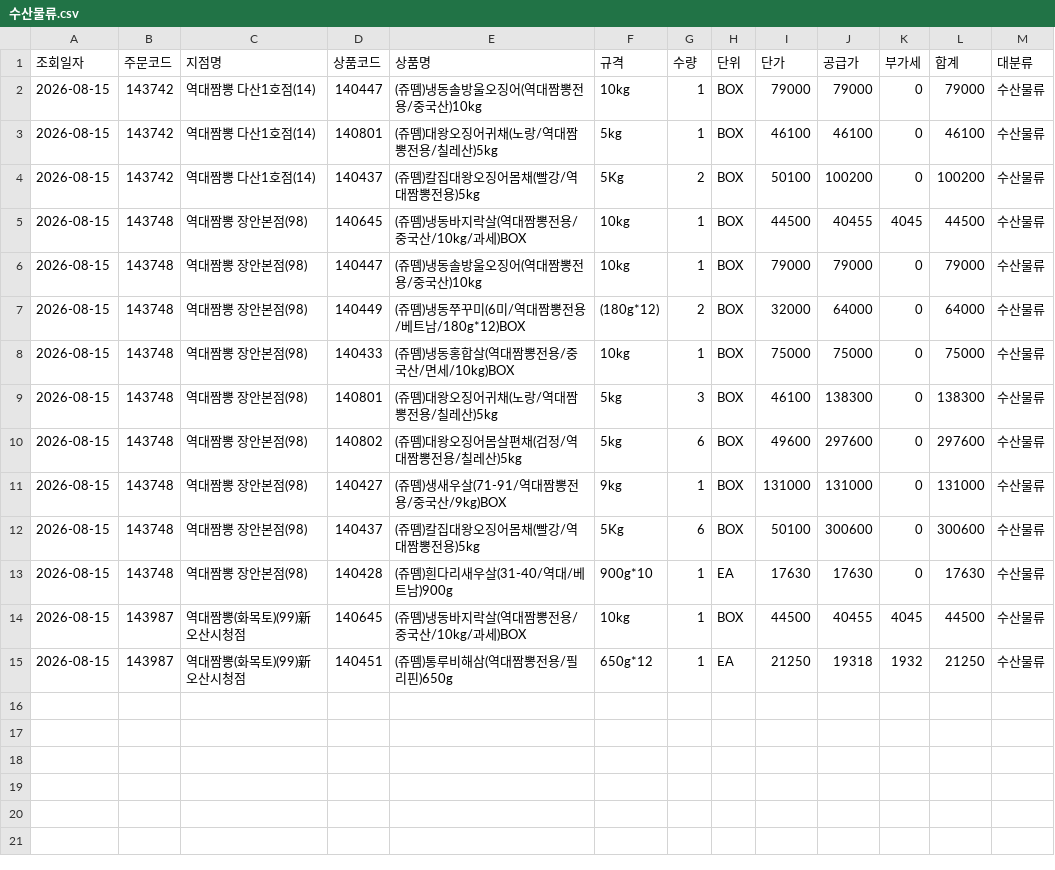
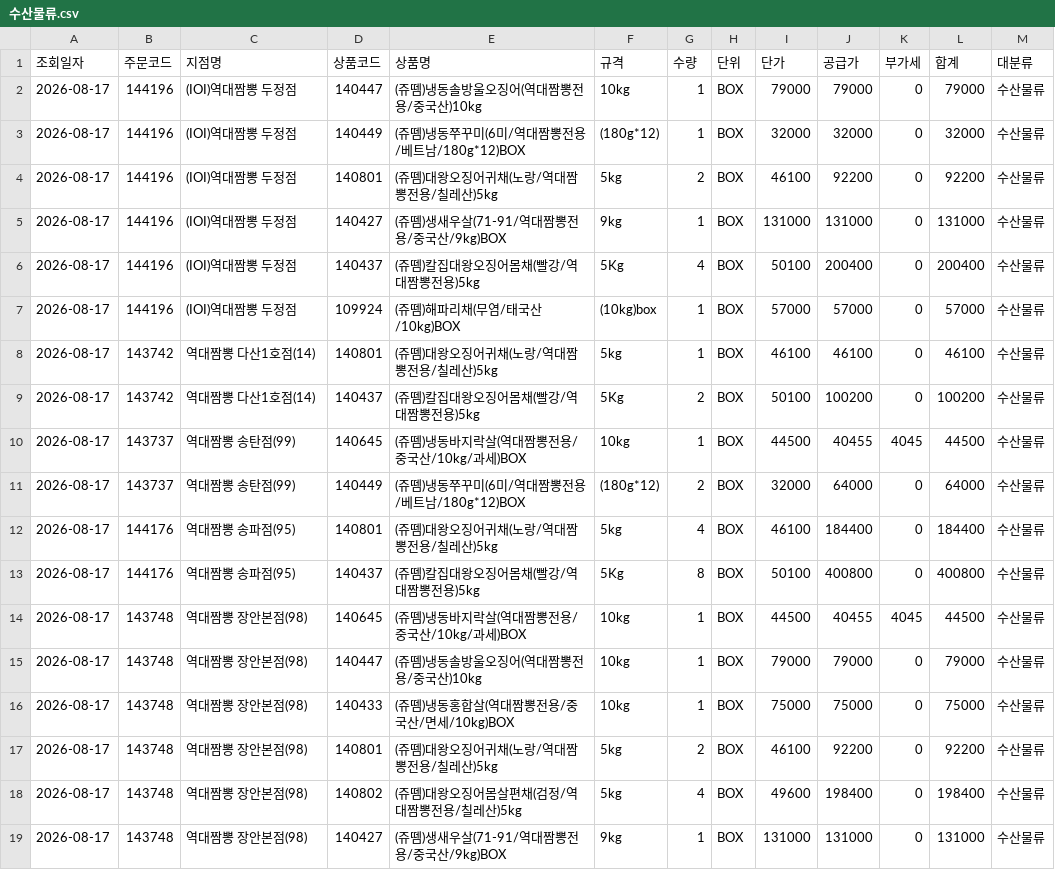
Before and after one commit to dampd21/Sajodaerim, a CSV file: output/by_category/수산물류.csv, drawn as a sheet.

```diff
--- a/output/by_category/수산물류.csv
+++ b/output/by_category/수산물류.csv
@@ -1,15 +1,19 @@
 조회일자,주문코드,지점명,상품코드,상품명,규격,수량,단위,단가,공급가,부가세,합계,대분류
-2026-08-15,143742,역대짬뽕 다산1호점(14),140447,(쥬뗌)냉동솔방울오징어(역대짬뽕전용/중국산)10kg,10kg,1,BOX,79000,79000,0,79000,수산물류
-2026-08-15,143742,역대짬뽕 다산1호점(14),140801,(쥬뗌)대왕오징어귀채(노랑/역대짬뽕전용/칠레산)5kg,5kg,1,BOX,46100,46100,0,46100,수산물류
-2026-08-15,143742,역대짬뽕 다산1호점(14),140437,(쥬뗌)칼집대왕오징어몸채(빨강/역대짬뽕전용)5kg,5Kg,2,BOX,50100,100200,0,100200,수산물류
-2026-08-15,143748,역대짬뽕 장안본점(98),140645,(쥬뗌)냉동바지락살(역대짬뽕전용/중국산/10kg/과세)BOX,10kg,1,BOX,44500,40455,4045,44500,수산물류
-2026-08-15,143748,역대짬뽕 장안본점(98),140447,(쥬뗌)냉동솔방울오징어(역대짬뽕전용/중국산)10kg,10kg,1,BOX,79000,79000,0,79000,수산물류
-2026-08-15,143748,역대짬뽕 장안본점(98),140449,(쥬뗌)냉동쭈꾸미(6미/역대짬뽕전용/베트남/180g*12)BOX,(180g*12),2,BOX,32000,64000,0,64000,수산물류
-2026-08-15,143748,역대짬뽕 장안본점(98),140433,(쥬뗌)냉동홍합살(역대짬뽕전용/중국산/면세/10kg)BOX,10kg,1,BOX,75000,75000,0,75000,수산물류
-2026-08-15,143748,역대짬뽕 장안본점(98),140801,(쥬뗌)대왕오징어귀채(노랑/역대짬뽕전용/칠레산)5kg,5kg,3,BOX,46100,138300,0,138300,수산물류
-2026-08-15,143748,역대짬뽕 장안본점(98),140802,(쥬뗌)대왕오징어몸살편채(검정/역대짬뽕전용/칠레산)5kg,5kg,6,BOX,49600,297600,0,297600,수산물류
-2026-08-15,143748,역대짬뽕 장안본점(98),140427,(쥬뗌)생새우살(71-91/역대짬뽕전용/중국산/9kg)BOX,9kg,1,BOX,131000,131000,0,131000,수산물류
-2026-08-15,143748,역대짬뽕 장안본점(98),140437,(쥬뗌)칼집대왕오징어몸채(빨강/역대짬뽕전용)5kg,5Kg,6,BOX,50100,300600,0,300600,수산물류
-2026-08-15,143748,역대짬뽕 장안본점(98),140428,(쥬뗌)흰다리새우살(31-40/역대/베트남)900g,900g*10,1,EA,17630,17630,0,17630,수산물류
-2026-08-15,143987,역대짬뽕(화목토)(99)新오산시청점,140645,(쥬뗌)냉동바지락살(역대짬뽕전용/중국산/10kg/과세)BOX,10kg,1,BOX,44500,40455,4045,44500,수산물류
-2026-08-15,143987,역대짬뽕(화목토)(99)新오산시청점,140451,(쥬뗌)통루비해삼(역대짬뽕전용/필리핀)650g,650g*12,1,EA,21250,19318,1932,21250,수산물류
+2026-08-17,144196,(IOI)역대짬뽕 두정점,140447,(쥬뗌)냉동솔방울오징어(역대짬뽕전용/중국산)10kg,10kg,1,BOX,79000,79000,0,79000,수산물류
+2026-08-17,144196,(IOI)역대짬뽕 두정점,140449,(쥬뗌)냉동쭈꾸미(6미/역대짬뽕전용/베트남/180g*12)BOX,(180g*12),1,BOX,32000,32000,0,32000,수산물류
+2026-08-17,144196,(IOI)역대짬뽕 두정점,140801,(쥬뗌)대왕오징어귀채(노랑/역대짬뽕전용/칠레산)5kg,5kg,2,BOX,46100,92200,0,92200,수산물류
+2026-08-17,144196,(IOI)역대짬뽕 두정점,140427,(쥬뗌)생새우살(71-91/역대짬뽕전용/중국산/9kg)BOX,9kg,1,BOX,131000,131000,0,131000,수산물류
+2026-08-17,144196,(IOI)역대짬뽕 두정점,140437,(쥬뗌)칼집대왕오징어몸채(빨강/역대짬뽕전용)5kg,5Kg,4,BOX,50100,200400,0,200400,수산물류
+2026-08-17,144196,(IOI)역대짬뽕 두정점,109924,(쥬뗌)해파리채(무염/태국산/10kg)BOX,(10kg)box,1,BOX,57000,57000,0,57000,수산물류
+2026-08-17,143742,역대짬뽕 다산1호점(14),140801,(쥬뗌)대왕오징어귀채(노랑/역대짬뽕전용/칠레산)5kg,5kg,1,BOX,46100,46100,0,46100,수산물류
+2026-08-17,143742,역대짬뽕 다산1호점(14),140437,(쥬뗌)칼집대왕오징어몸채(빨강/역대짬뽕전용)5kg,5Kg,2,BOX,50100,100200,0,100200,수산물류
+2026-08-17,143737,역대짬뽕 송탄점(99),140645,(쥬뗌)냉동바지락살(역대짬뽕전용/중국산/10kg/과세)BOX,10kg,1,BOX,44500,40455,4045,44500,수산물류
+2026-08-17,143737,역대짬뽕 송탄점(99),140449,(쥬뗌)냉동쭈꾸미(6미/역대짬뽕전용/베트남/180g*12)BOX,(180g*12),2,BOX,32000,64000,0,64000,수산물류
+2026-08-17,144176,역대짬뽕 송파점(95),140801,(쥬뗌)대왕오징어귀채(노랑/역대짬뽕전용/칠레산)5kg,5kg,4,BOX,46100,184400,0,184400,수산물류
+2026-08-17,144176,역대짬뽕 송파점(95),140437,(쥬뗌)칼집대왕오징어몸채(빨강/역대짬뽕전용)5kg,5Kg,8,BOX,50100,400800,0,400800,수산물류
+2026-08-17,143748,역대짬뽕 장안본점(98),140645,(쥬뗌)냉동바지락살(역대짬뽕전용/중국산/10kg/과세)BOX,10kg,1,BOX,44500,40455,4045,44500,수산물류
+2026-08-17,143748,역대짬뽕 장안본점(98),140447,(쥬뗌)냉동솔방울오징어(역대짬뽕전용/중국산)10kg,10kg,1,BOX,79000,79000,0,79000,수산물류
+2026-08-17,143748,역대짬뽕 장안본점(98),140433,(쥬뗌)냉동홍합살(역대짬뽕전용/중국산/면세/10kg)BOX,10kg,1,BOX,75000,75000,0,75000,수산물류
+2026-08-17,143748,역대짬뽕 장안본점(98),140801,(쥬뗌)대왕오징어귀채(노랑/역대짬뽕전용/칠레산)5kg,5kg,2,BOX,46100,92200,0,92200,수산물류
+2026-08-17,143748,역대짬뽕 장안본점(98),140802,(쥬뗌)대왕오징어몸살편채(검정/역대짬뽕전용/칠레산)5kg,5kg,4,BOX,49600,198400,0,198400,수산물류
+2026-08-17,143748,역대짬뽕 장안본점(98),140427,(쥬뗌)생새우살(71-91/역대짬뽕전용/중국산/9kg)BOX,9kg,1,BOX,131000,131000,0,131000,수산물류
```
Also changed, not shown: output/by_category/용품류.csv, output/by_category/축산물류.csv, 9 other files.
